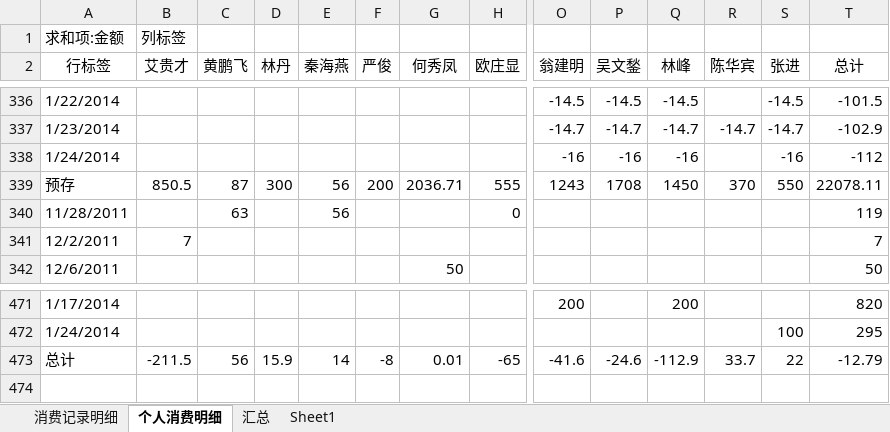
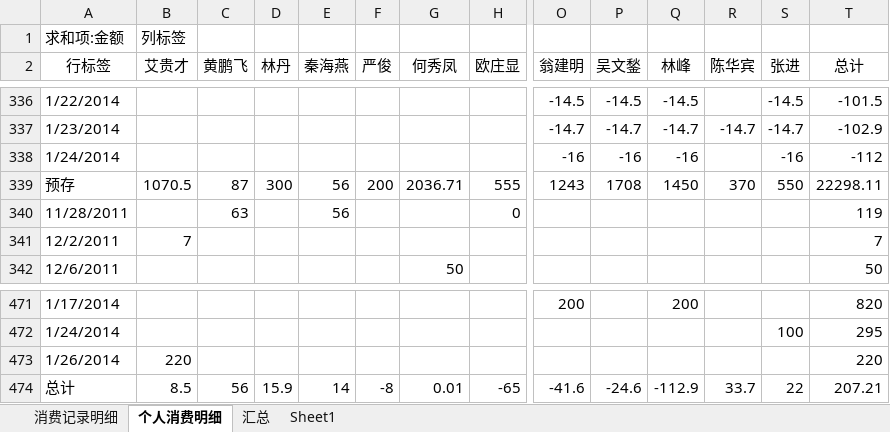
Before and after one commit to junyangren/BillingInfo, an Excel workbook: 充值产品线消费帐单.xlsx, sheet 个人消费明细, drawn as a sheet; only a part is shown, gaps mark what is left out; values as stored, in another font and other column widths than the file's, no borders; addresses are those after the commit; rows hold the shown columns only; the diff names each change by its address in the sheet, - before the commit and + after, or states it on an @@ line.

```diff
--- a/充值产品线消费帐单.xlsx (sheet 个人消费明细)
+++ b/充值产品线消费帐单.xlsx (sheet 个人消费明细)
-B339 (艾贵才): 850.5
+B339 (艾贵才): 1070.5
-T339 (总计): 22078.11
+T339 (总计): 22298.11
+row 473: 1/26/2014 | 220 |  |  |  |  |  |  |  |  |  |  |  | 220
-B474 (艾贵才): -211.5
+B474 (艾贵才): 8.5
-T474 (总计): -12.79
+T474 (总计): 207.21
```
Also changed, not shown: sheet 消费记录明细, sheet 汇总.
